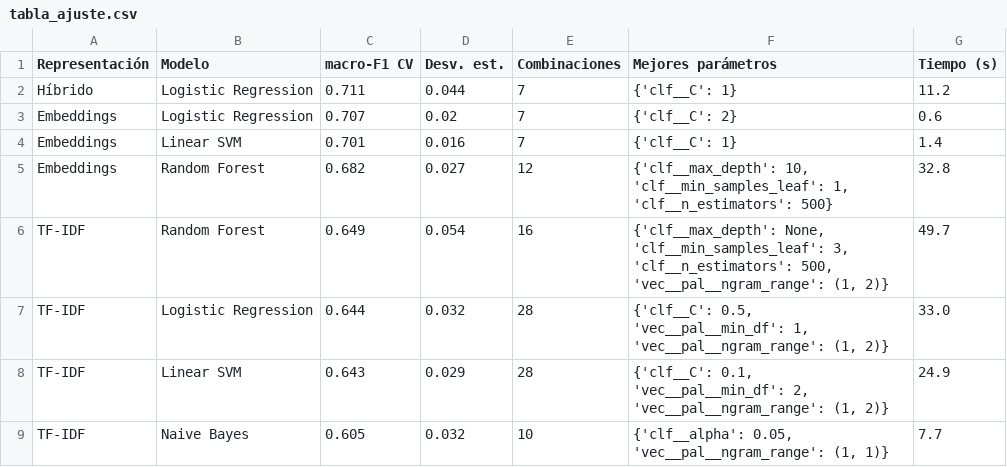
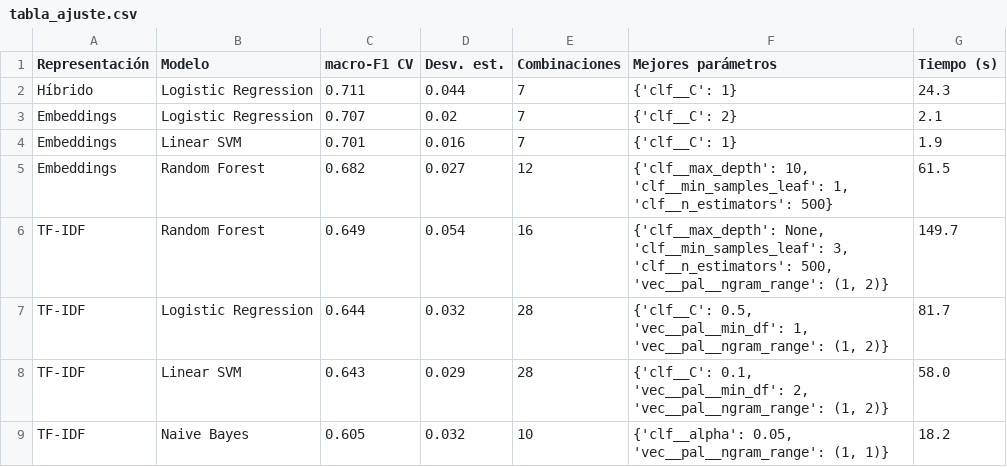
Before and after one commit to EstebanBautista/midterm3, a CSV file: figuras/tabla_ajuste.csv, drawn as a sheet.

Commit message:
Registra la versión del dataset y valida el modelo en un entorno limpio
- El .json del modelo guarda el SHA-256 de cada CSV, normalizando los
  finales de línea, en lugar de solo los nombres de archivo.
- Agrega la referencia de entrenamiento (proporción de clases y longitud
  media) que usa el monitoreo.
- scripts/validar_entorno_limpio.py instala requirements.txt en un entorno
  temporal, corre las pruebas, compara las predicciones contra el entorno
  actual y deja la evidencia en modelos/validacion_entorno_limpio.json.

Se reejecutó el notebook. El modelo y sus métricas no cambiaron.

```diff
--- a/figuras/tabla_ajuste.csv
+++ b/figuras/tabla_ajuste.csv
@@ -1,9 +1,9 @@
 Representación,Modelo,macro-F1 CV,Desv. est.,Combinaciones,Mejores parámetros,Tiempo (s)
-Híbrido,Logistic Regression,0.711,0.044,7,{'clf__C': 1},11.2
-Embeddings,Logistic Regression,0.707,0.02,7,{'clf__C': 2},0.6
-Embeddings,Linear SVM,0.701,0.016,7,{'clf__C': 1},1.4
-Embeddings,Random Forest,0.682,0.027,12,"{'clf__max_depth': 10, 'clf__min_samples_leaf': 1, 'clf__n_estimators': 500}",32.8
-TF-IDF,Random Forest,0.649,0.054,16,"{'clf__max_depth': None, 'clf__min_samples_leaf': 3, 'clf__n_estimators': 500, 'vec__pal__ngram_range': (1, 2)}",49.7
-TF-IDF,Logistic Regression,0.644,0.032,28,"{'clf__C': 0.5, 'vec__pal__min_df': 1, 'vec__pal__ngram_range': (1, 2)}",33.0
-TF-IDF,Linear SVM,0.643,0.029,28,"{'clf__C': 0.1, 'vec__pal__min_df': 2, 'vec__pal__ngram_range': (1, 2)}",24.9
-TF-IDF,Naive Bayes,0.605,0.032,10,"{'clf__alpha': 0.05, 'vec__pal__ngram_range': (1, 1)}",7.7
+Híbrido,Logistic Regression,0.711,0.044,7,{'clf__C': 1},24.3
+Embeddings,Logistic Regression,0.707,0.02,7,{'clf__C': 2},2.1
+Embeddings,Linear SVM,0.701,0.016,7,{'clf__C': 1},1.9
+Embeddings,Random Forest,0.682,0.027,12,"{'clf__max_depth': 10, 'clf__min_samples_leaf': 1, 'clf__n_estimators': 500}",61.5
+TF-IDF,Random Forest,0.649,0.054,16,"{'clf__max_depth': None, 'clf__min_samples_leaf': 3, 'clf__n_estimators': 500, 'vec__pal__ngram_range': (1, 2)}",149.7
+TF-IDF,Logistic Regression,0.644,0.032,28,"{'clf__C': 0.5, 'vec__pal__min_df': 1, 'vec__pal__ngram_range': (1, 2)}",81.7
+TF-IDF,Linear SVM,0.643,0.029,28,"{'clf__C': 0.1, 'vec__pal__min_df': 2, 'vec__pal__ngram_range': (1, 2)}",58.0
+TF-IDF,Naive Bayes,0.605,0.032,10,"{'clf__alpha': 0.05, 'vec__pal__ngram_range': (1, 1)}",18.2
```
Also changed, not shown: 5 other files.
